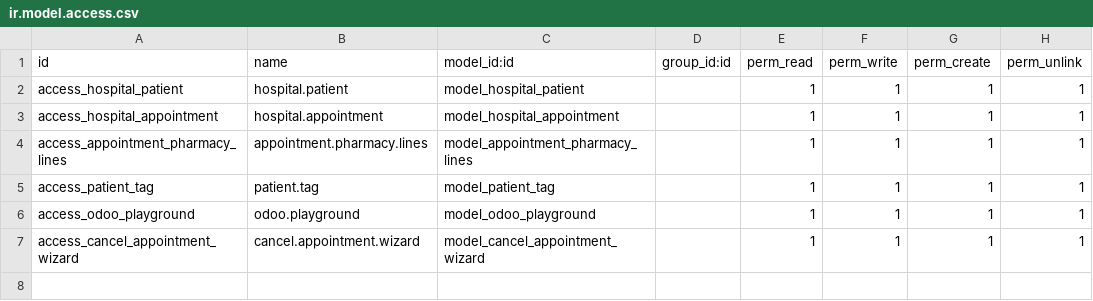
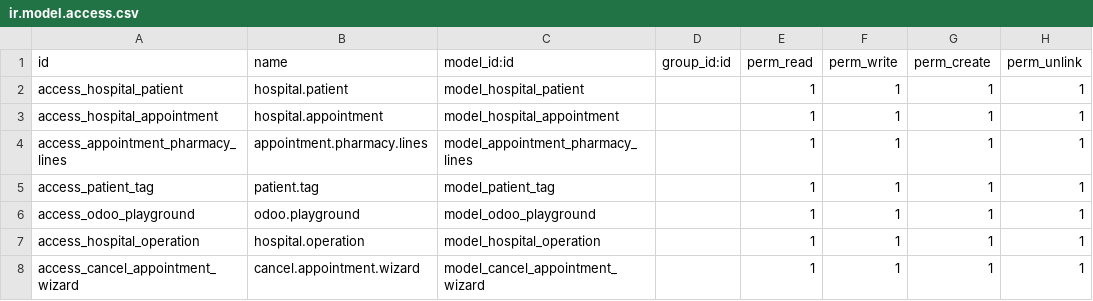
Before and after one commit to AbdelfatahMo/om-hospital-module, a CSV file: security/ir.model.access.csv, drawn as a sheet.

Commit message:
Add Operation model and improve reporting for patient

```diff
--- a/security/ir.model.access.csv
+++ b/security/ir.model.access.csv
@@ -6,2 +6,3 @@ access_patient_tag,patient.tag,model_patient_tag,,1,1,1,1
 access_odoo_playground,odoo.playground,model_odoo_playground,,1,1,1,1
+access_hospital_operation,hospital.operation,model_hospital_operation,,1,1,1,1
 access_cancel_appointment_wizard,cancel.appointment.wizard,model_cancel_appointment_wizard,,1,1,1,1
```
Also changed, not shown: 8 other files.
